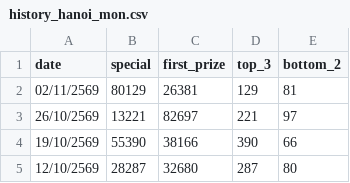
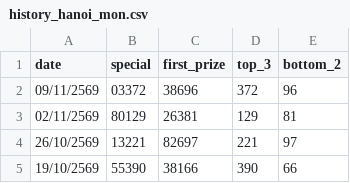
Before and after one commit to kumpiro-PH/gdp-dashboard-4, a CSV file: history_hanoi_mon.csv, drawn as a sheet; only a part is shown; the shorter side is filled out with more unchanged rows; the diff names each change by its address in the sheet, - before the commit and + after, or states it on an @@ line.

Commit message:
Create or Update history_hanoi_mon.csv for 09/11/2569 via Streamlit App

```diff
--- a/history_hanoi_mon.csv
+++ b/history_hanoi_mon.csv
+row 2: 09/11/2569 | 03372 | 38696 | 372 | 96
```
